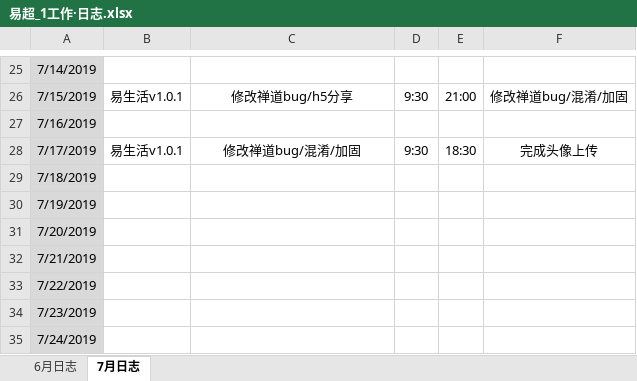
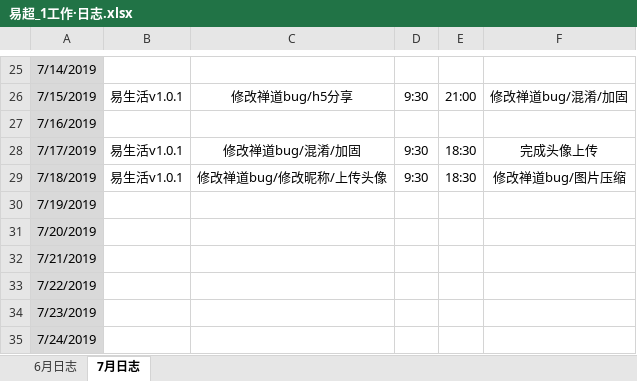
Before and after one commit to xiaofengshen/heheh, an Excel workbook: 易超_1工作·日志.xlsx, sheet 7月日志, drawn as a sheet; only a part is shown, gaps mark what is left out; values as stored, in another font and other column widths than the file's, no borders; the diff names each change by its address in the sheet, - before the commit and + after, or states it on an @@ line.

Commit message:
20190718

```diff
--- a/易超_1工作·日志.xlsx (sheet 7月日志)
+++ b/易超_1工作·日志.xlsx (sheet 7月日志)
-B29: (empty)
+B29: 易生活v1.0.1
-C29: (empty)
+C29: 修改禅道bug/修改昵称/上传头像
-D29: (empty)
+D29: 9:30
-E29: (empty)
+E29: 18:30
-F29: (empty)
+F29: 修改禅道bug/图片压缩
```
